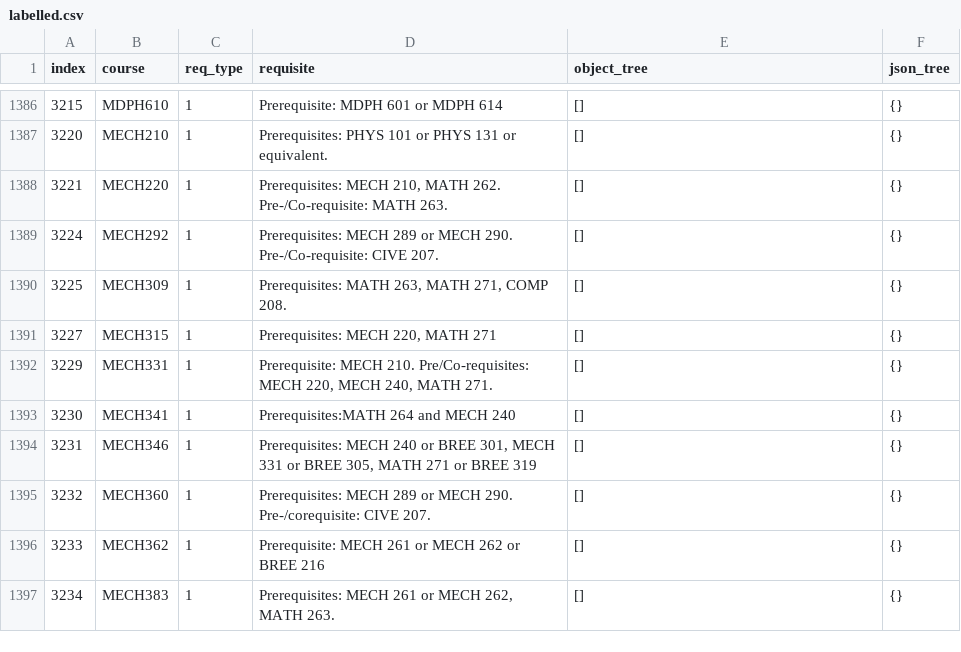
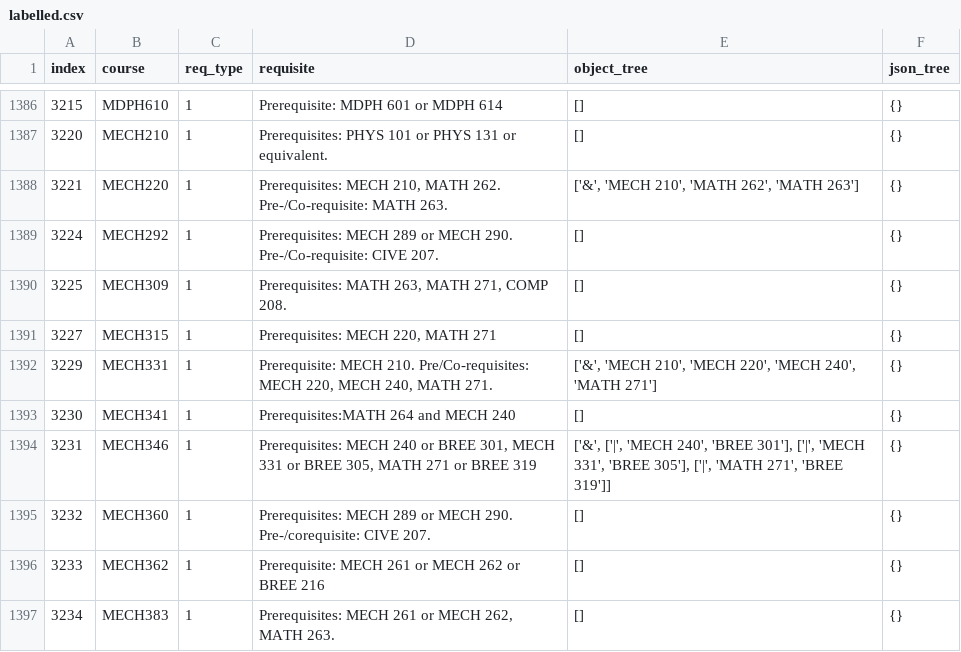
Before and after one commit to SamZhang02/llmbda, a CSV file: dataset/labelled.csv, drawn as a sheet; only a part is shown, gaps mark what is left out; the diff covers the shown part only.

```diff
--- a/dataset/labelled.csv
+++ b/dataset/labelled.csv
@@ -1387,3 +1387,3 @@ index,course,req_type,requisite,object_tree,json_tree
 3220,"MECH210",1,"Prerequisites: PHYS 101 or PHYS 131 or equivalent.","[]","{}"
-3221,"MECH220",1,"Prerequisites: MECH 210, MATH 262. Pre-/Co-requisite: MATH 263.","[]","{}"
+3221,"MECH220",1,"Prerequisites: MECH 210, MATH 262. Pre-/Co-requisite: MATH 263.","['&', 'MECH 210', 'MATH 262', 'MATH 263']","{}"
 3224,"MECH292",1,"Prerequisites: MECH 289 or MECH 290. Pre-/Co-requisite: CIVE 207.","[]","{}"
@@ -1391,5 +1391,5 @@ index,course,req_type,requisite,object_tree,json_tree
 3227,"MECH315",1,"Prerequisites: MECH 220, MATH 271","[]","{}"
-3229,"MECH331",1,"Prerequisite: MECH 210. Pre/Co-requisites: MECH 220, MECH 240, MATH 271.","[]","{}"
+3229,"MECH331",1,"Prerequisite: MECH 210. Pre/Co-requisites: MECH 220, MECH 240, MATH 271.","['&', 'MECH 210', 'MECH 220', 'MECH 240', 'MATH 271']","{}"
 3230,"MECH341",1,"Prerequisites:MATH 264 and MECH 240","[]","{}"
-3231,"MECH346",1,"Prerequisites: MECH 240 or BREE 301, MECH 331 or BREE 305, MATH 271 or BREE 319","[]","{}"
+3231,"MECH346",1,"Prerequisites: MECH 240 or BREE 301, MECH 331 or BREE 305, MATH 271 or BREE 319","['&', ['|', 'MECH 240', 'BREE 301'], ['|', 'MECH 331', 'BREE 305'], ['|', 'MATH 271', 'BREE 319']]","{}"
 3232,"MECH360",1,"Prerequisites: MECH 289 or MECH 290. Pre-/corequisite: CIVE 207.","[]","{}"
```
Also changed, not shown: 37 edited cells elsewhere in this file.
